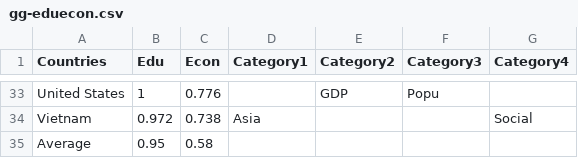
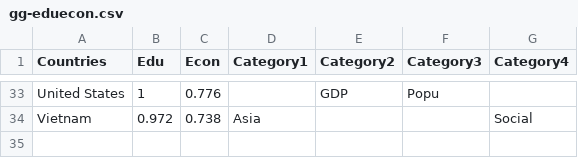
Before and after one commit to MandyZou/Mandy-Web, a CSV file: ChinaGender/gg-eduecon.csv, drawn as a sheet; only a part is shown, gaps mark what is left out; the diff names each change by its address in the sheet, - before the commit and + after, or states it on an @@ line.

Commit message:
Delete average point

```diff
--- a/ChinaGender/gg-eduecon.csv
+++ b/ChinaGender/gg-eduecon.csv
-row 35: Average | 0.95 | 0.58
```
Also changed, not shown: ChinaGender/gg-eduhealth.csv, ChinaGender/gg-edupoli.csv, 2 other files.
